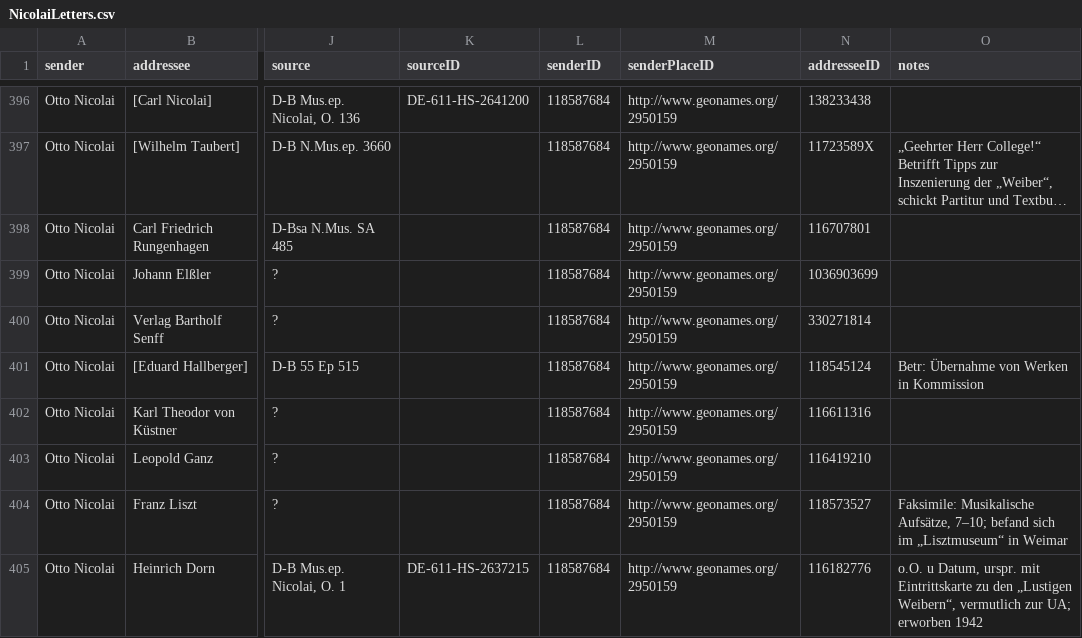
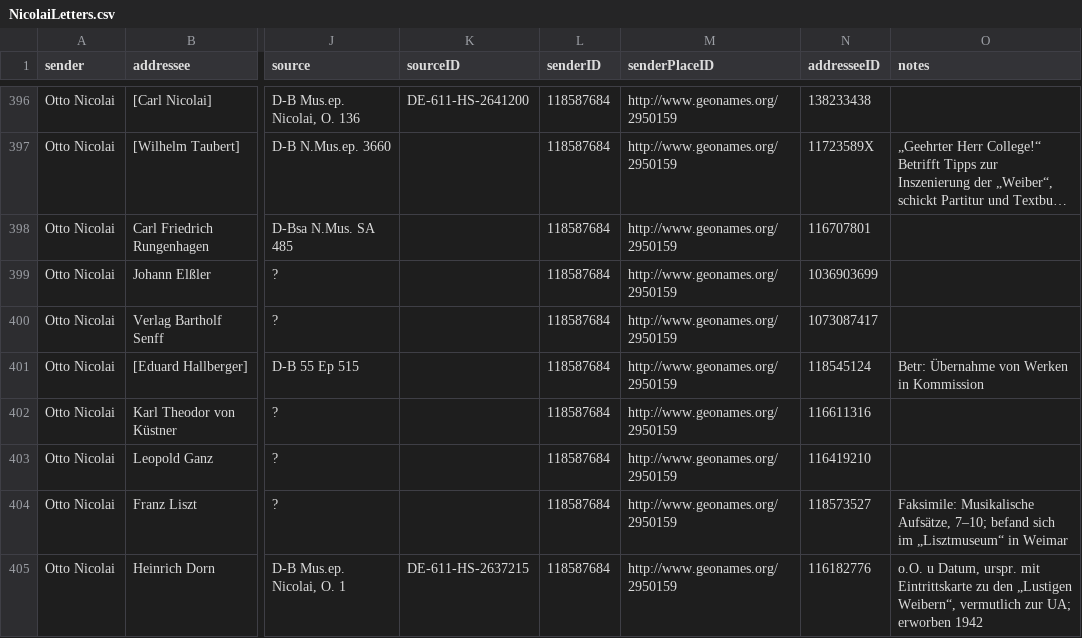
Before and after one commit to rettinghaus/NicolaiLetters, a CSV file: NicolaiLetters.csv, drawn as a sheet; only a part is shown, gaps mark what is left out; long unchanged cells end in …; the diff names each change by its address in the sheet, - before the commit and + after, or states it on an @@ line.

```diff
--- a/NicolaiLetters.csv
+++ b/NicolaiLetters.csv
-N400 (addresseeID): 330271814
+N400 (addresseeID): 1073087417
```
Also changed, not shown: 1 other file.
